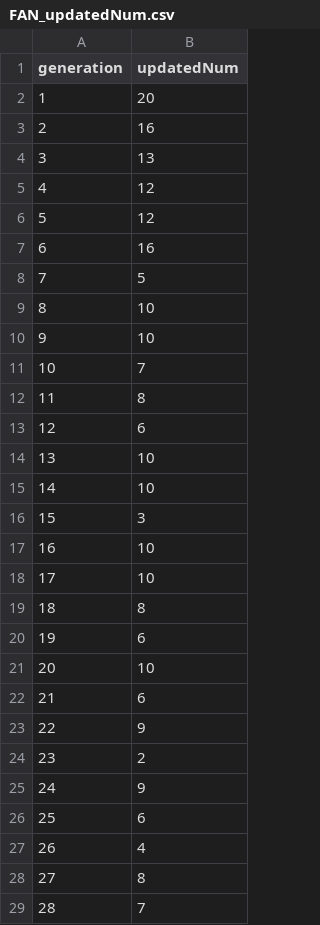
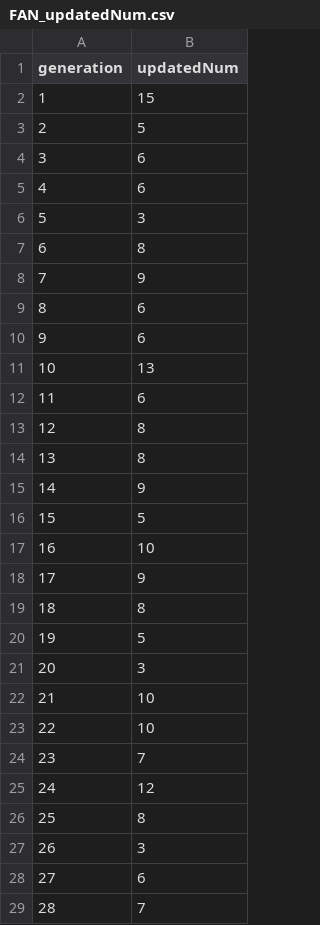
Before and after one commit to CI-labo-OPU/MoFGBML_classic, a CSV file: result/FAN2021/iris_MOP1/trial00/FAN_updatedNum.csv, drawn as a sheet; only a part is shown; the diff covers the shown part only.

```diff
--- a/result/FAN2021/iris_MOP1/trial00/FAN_updatedNum.csv
+++ b/result/FAN2021/iris_MOP1/trial00/FAN_updatedNum.csv
@@ -1,29 +1,29 @@
 generation,updatedNum
-1,20
-2,16
-3,13
-4,12
-5,12
-6,16
-7,5
-8,10
-9,10
-10,7
-11,8
-12,6
-13,10
-14,10
-15,3
+1,15
+2,5
+3,6
+4,6
+5,3
+6,8
+7,9
+8,6
+9,6
+10,13
+11,6
+12,8
+13,8
+14,9
+15,5
 16,10
-17,10
+17,9
 18,8
-19,6
-20,10
-21,6
-22,9
-23,2
-24,9
-25,6
-26,4
-27,8
+19,5
+20,3
+21,10
+22,10
+23,7
+24,12
+25,8
+26,3
+27,6
 28,7
```
Also changed, not shown: 64 edited cells elsewhere in this file, result/FAN2021/iris_MOP1/trial00/FAN_offspringNumWithRuleNum.csv, result/FAN2021/iris_MOP1/trial00/FAN_truePopSize.csv, 19 other files.
